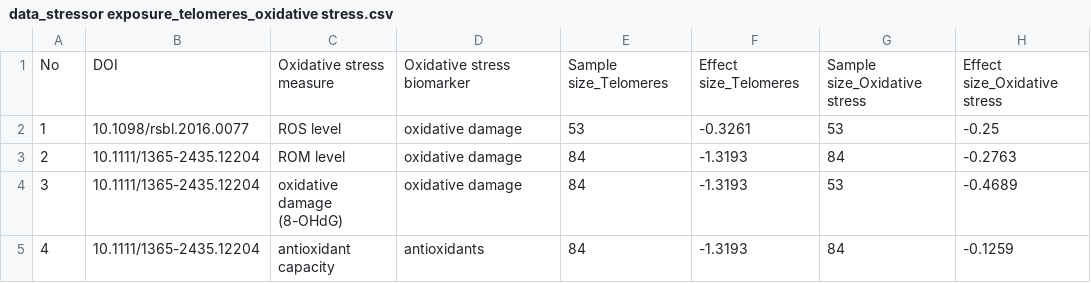
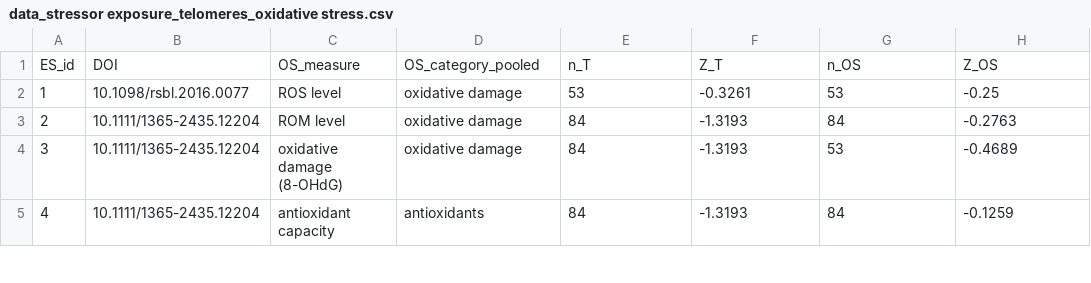
Before and after one commit to p-pottier/telomeres_stress_meta, a CSV file: data/data_stressor exposure_telomeres_oxidative stress.csv, drawn as a sheet; only a part is shown.

```diff
--- a/data/data_stressor exposure_telomeres_oxidative stress.csv
+++ b/data/data_stressor exposure_telomeres_oxidative stress.csv
@@ -1,2 +1,2 @@
-No;DOI;Oxidative stress measure;Oxidative stress biomarker;Sample size_Telomeres;Effect size_Telomeres;Sample size_Oxidative stress;Effect size_Oxidative stress
+ES_id;DOI;OS_measure;OS_category_pooled;n_T;Z_T;n_OS;Z_OS
 1;10.1098/rsbl.2016.0077;ROS level;oxidative damage;53;-0.3261;53;-0.25
```
Also changed, not shown: data/data_stressor exposure_telomeres.csv, 2 other files.
